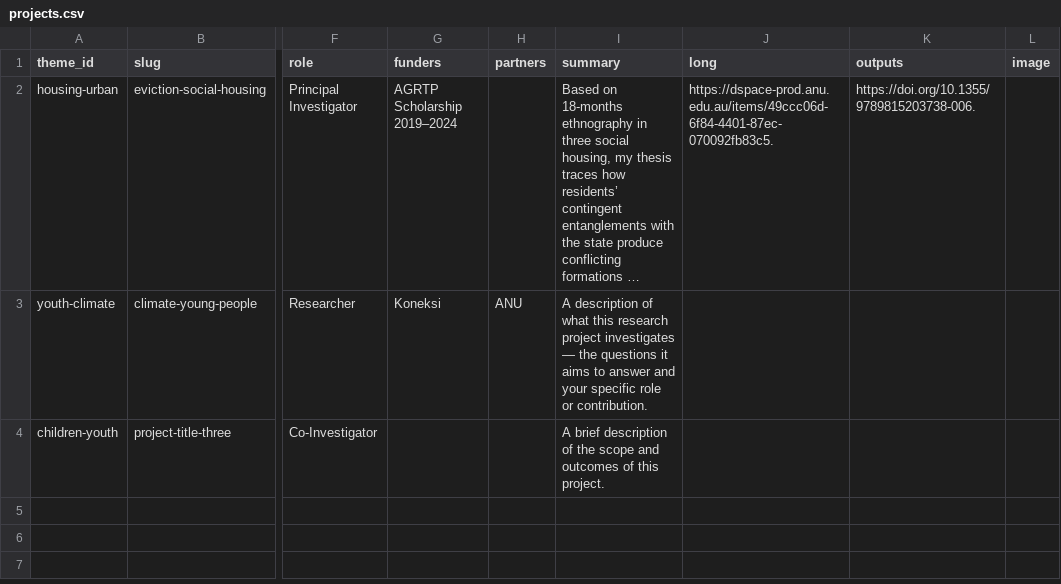
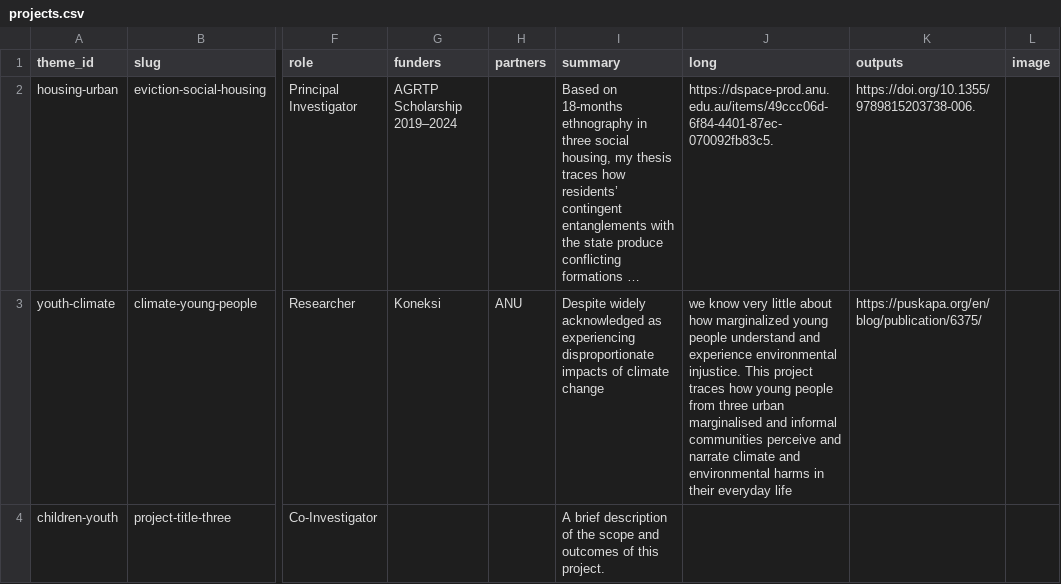
Before and after one commit to siagianclara-curio/clarasiagian.com, a CSV file: data/projects.csv, drawn as a sheet; only a part is shown, gaps mark what is left out; long unchanged cells end in …; the diff names each change by its address in the sheet, - before the commit and + after, or states it on an @@ line.

Commit message:
Update projects.csv
adding first koneksi publication and byline

```diff
--- a/data/projects.csv
+++ b/data/projects.csv
-I3 (summary): A description of what this research project investigates — the questions it aims to answer and your specific role or contribution.
+I3 (summary): Despite widely acknowledged as experiencing disproportionate impacts of climate change
-J3 (long): (empty)
+J3 (long): we know very little about how marginalized young people understand and experience environmental injustice. This project traces how young people from three urban marginalised and informal communities perceive and narrate climate and environmental harms in their everyday life
-K3 (outputs): (empty)
+K3 (outputs): https://puskapa.org/en/blog/publication/6375/
```
